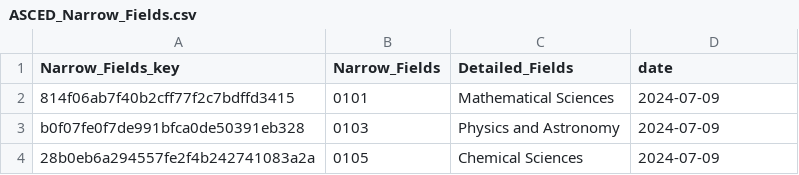
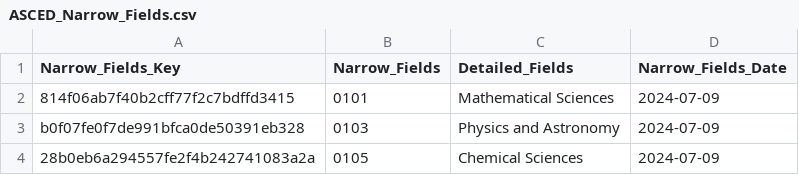
Before and after one commit to mstoiana/abs, a CSV file: Classifications/EDUCATION_ASCED/Output/EDUCATION_ASCED_FIELD/ASCED_Narrow_Fields.csv, drawn as a sheet; only a part is shown.

```diff
--- a/Classifications/EDUCATION_ASCED/Output/EDUCATION_ASCED_FIELD/ASCED_Narrow_Fields.csv
+++ b/Classifications/EDUCATION_ASCED/Output/EDUCATION_ASCED_FIELD/ASCED_Narrow_Fields.csv
@@ -1,2 +1,2 @@
-Narrow_Fields_key,Narrow_Fields,Detailed_Fields,date
+Narrow_Fields_Key,Narrow_Fields,Detailed_Fields,Narrow_Fields_Date
 814f06ab7f40b2cff77f2c7bdffd3415,0101,Mathematical Sciences,2024-07-09
```
Also changed, not shown: Classifications/EDUCATION_ASCED/Output/EDUCATION_ASCED_FIELD/ASCED_Broad_Fields.csv, Classifications/EDUCATION_ASCED/Output/EDUCATION_ASCED_FIELD/ASCED_Detailed_Fields.csv, 16 other files.
